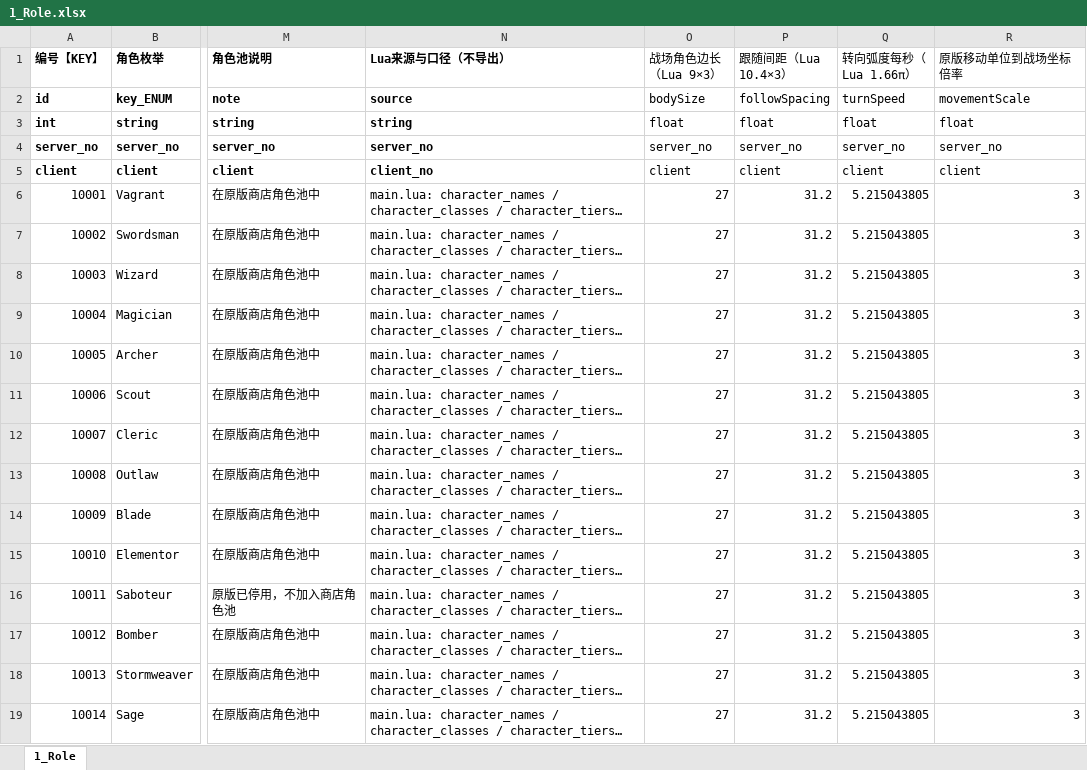
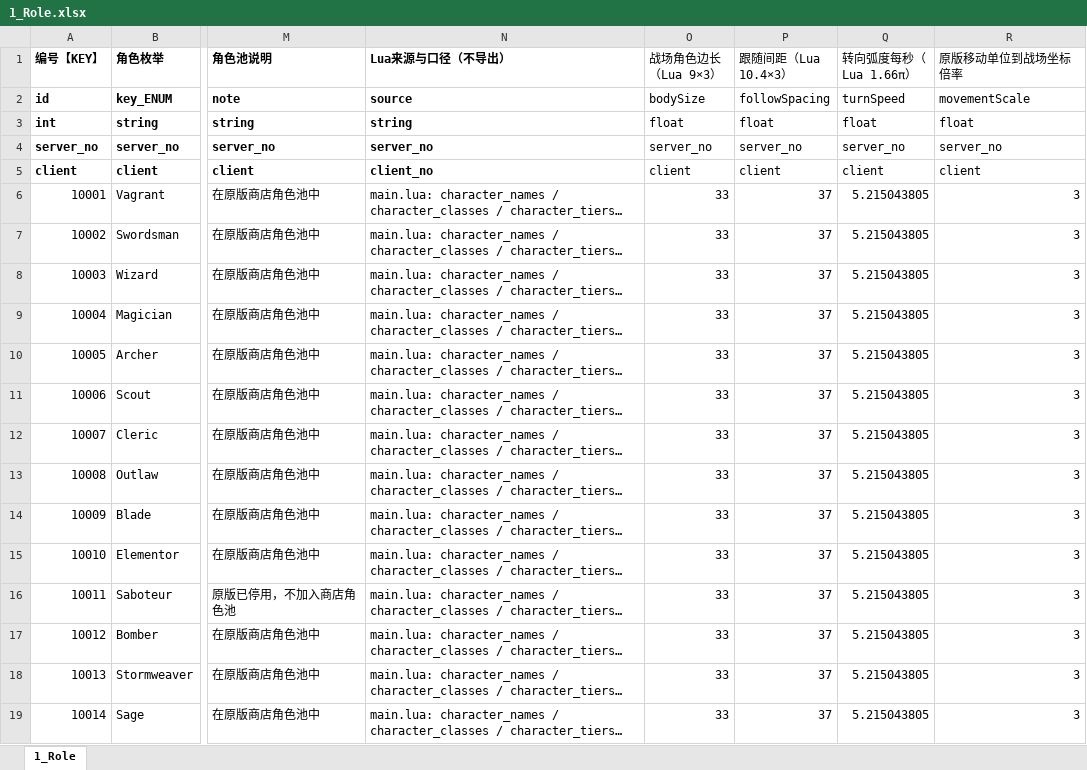
Before and after one commit to johnwhilb/dice, an Excel workbook: 其他游戏/snk/excel/1_Role.xlsx, sheet 1_Role, drawn as a sheet; only a part is shown, gaps mark what is left out; long unchanged cells end in …; values as stored, in another font and other column widths than the file's, no borders; the diff covers the shown part only; the diff names each change by its address in the sheet, - before the commit and + after, or states it on an @@ line.

```diff
--- a/其他游戏/snk/excel/1_Role.xlsx (sheet 1_Role)
+++ b/其他游戏/snk/excel/1_Role.xlsx (sheet 1_Role)
-O6:O19 (战场角色边长（Lua 9×3）): 27
+O6:O19 (战场角色边长（Lua 9×3）): 33
-P6:P19 (跟随间距（Lua 10.4×3）): 31.2
+P6:P19 (跟随间距（Lua 10.4×3）): 37
```
Also changed, not shown: 86 edited cells elsewhere in this sheet, 其他游戏/snk/excel/8_Enemy.xlsx, 30 other files.
